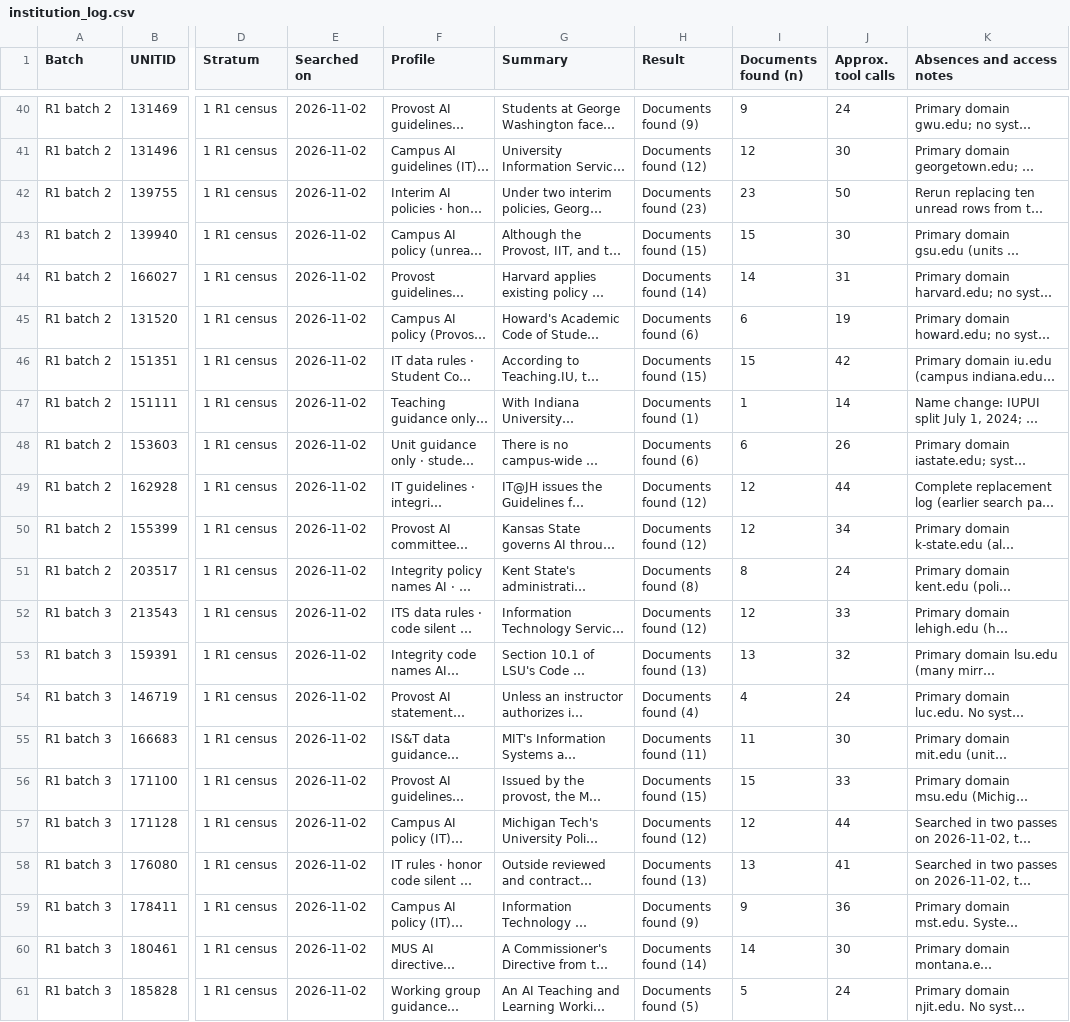
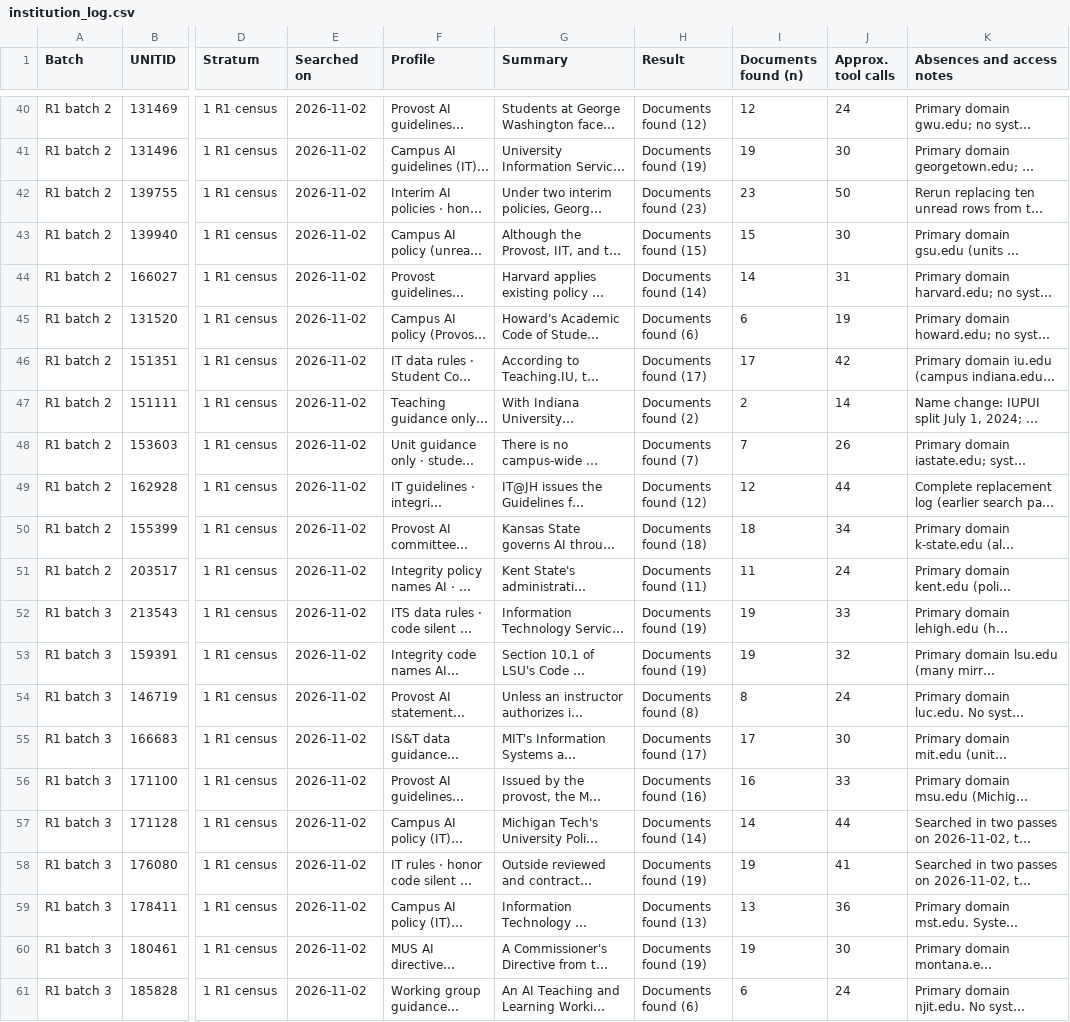
Before and after one commit to kkcole-gif/ai-governance-census, a CSV file: data/institution_log.csv, drawn as a sheet; only a part is shown, gaps mark what is left out; long unchanged cells end in …; the diff covers the shown part only; the diff names each change by its address in the sheet, - before the commit and + after, or states it on an @@ line.

```diff
--- a/data/institution_log.csv
+++ b/data/institution_log.csv
-H40 (Result): Documents found (9)
+H40 (Result): Documents found (12)
-I40 (Documents found (n)): 9
+I40 (Documents found (n)): 12
-H41 (Result): Documents found (12)
+H41 (Result): Documents found (19)
-I41 (Documents found (n)): 12
+I41 (Documents found (n)): 19
-H46 (Result): Documents found (15)
+H46 (Result): Documents found (17)
-I46 (Documents found (n)): 15
+I46 (Documents found (n)): 17
-H47 (Result): Documents found (1)
+H47 (Result): Documents found (2)
-I47 (Documents found (n)): 1
+I47 (Documents found (n)): 2
-H48 (Result): Documents found (6)
+H48 (Result): Documents found (7)
-I48 (Documents found (n)): 6
+I48 (Documents found (n)): 7
-H50 (Result): Documents found (12)
+H50 (Result): Documents found (18)
-I50 (Documents found (n)): 12
+I50 (Documents found (n)): 18
-H51 (Result): Documents found (8)
+H51 (Result): Documents found (11)
-I51 (Documents found (n)): 8
+I51 (Documents found (n)): 11
-H52 (Result): Documents found (12)
+H52 (Result): Documents found (19)
-I52 (Documents found (n)): 12
+I52 (Documents found (n)): 19
-H53 (Result): Documents found (13)
+H53 (Result): Documents found (19)
-I53 (Documents found (n)): 13
+I53 (Documents found (n)): 19
-H54 (Result): Documents found (4)
+H54 (Result): Documents found (8)
-I54 (Documents found (n)): 4
+I54 (Documents found (n)): 8
-H55 (Result): Documents found (11)
+H55 (Result): Documents found (17)
-I55 (Documents found (n)): 11
+I55 (Documents found (n)): 17
-H56 (Result): Documents found (15)
+H56 (Result): Documents found (16)
-I56 (Documents found (n)): 15
+I56 (Documents found (n)): 16
-H57 (Result): Documents found (12)
+H57 (Result): Documents found (14)
-I57 (Documents found (n)): 12
+I57 (Documents found (n)): 14
-H58 (Result): Documents found (13)
+H58 (Result): Documents found (19)
-I58 (Documents found (n)): 13
+I58 (Documents found (n)): 19
-H59 (Result): Documents found (9)
+H59 (Result): Documents found (13)
-I59 (Documents found (n)): 9
+I59 (Documents found (n)): 13
-H60 (Result): Documents found (14)
+H60 (Result): Documents found (19)
-I60 (Documents found (n)): 14
+I60 (Documents found (n)): 19
-H61 (Result): Documents found (5)
+H61 (Result): Documents found (6)
-I61 (Documents found (n)): 5
+I61 (Documents found (n)): 6
```
Also changed, not shown: 86 edited cells elsewhere in this file, 3 other files.
